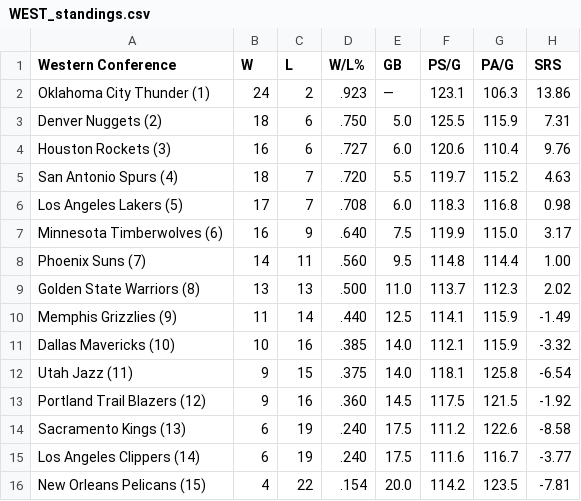
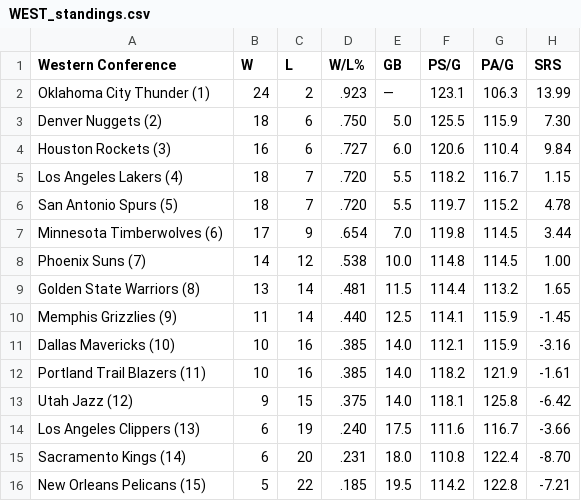
Before and after one commit to caHaber/flat-data-nba-standings, a CSV file: WEST_standings.csv, drawn as a sheet.

```diff
--- a/WEST_standings.csv
+++ b/WEST_standings.csv
@@ -1,16 +1,16 @@
 "Western Conference","W","L","W/L%","GB","PS/G","PA/G","SRS"
-"Oklahoma City Thunder (1) ","24","2",".923","—","123.1","106.3","13.86"
-"Denver Nuggets (2) ","18","6",".750","5.0","125.5","115.9","7.31"
-"Houston Rockets (3) ","16","6",".727","6.0","120.6","110.4","9.76"
-"San Antonio Spurs (4) ","18","7",".720","5.5","119.7","115.2","4.63"
-"Los Angeles Lakers (5) ","17","7",".708","6.0","118.3","116.8","0.98"
-"Minnesota Timberwolves (6) ","16","9",".640","7.5","119.9","115.0","3.17"
-"Phoenix Suns (7) ","14","11",".560","9.5","114.8","114.4","1.00"
-"Golden State Warriors (8) ","13","13",".500","11.0","113.7","112.3","2.02"
-"Memphis Grizzlies (9) ","11","14",".440","12.5","114.1","115.9","-1.49"
-"Dallas Mavericks (10) ","10","16",".385","14.0","112.1","115.9","-3.32"
-"Utah Jazz (11) ","9","15",".375","14.0","118.1","125.8","-6.54"
-"Portland Trail Blazers (12) ","9","16",".360","14.5","117.5","121.5","-1.92"
-"Sacramento Kings (13) ","6","19",".240","17.5","111.2","122.6","-8.58"
-"Los Angeles Clippers (14) ","6","19",".240","17.5","111.6","116.7","-3.77"
-"New Orleans Pelicans (15) ","4","22",".154","20.0","114.2","123.5","-7.81"
+"Oklahoma City Thunder (1) ","24","2",".923","—","123.1","106.3","13.99"
+"Denver Nuggets (2) ","18","6",".750","5.0","125.5","115.9","7.30"
+"Houston Rockets (3) ","16","6",".727","6.0","120.6","110.4","9.84"
+"Los Angeles Lakers (4) ","18","7",".720","5.5","118.2","116.7","1.15"
+"San Antonio Spurs (5) ","18","7",".720","5.5","119.7","115.2","4.78"
+"Minnesota Timberwolves (6) ","17","9",".654","7.0","119.8","114.5","3.44"
+"Phoenix Suns (7) ","14","12",".538","10.0","114.8","114.5","1.00"
+"Golden State Warriors (8) ","13","14",".481","11.5","114.4","113.2","1.65"
+"Memphis Grizzlies (9) ","11","14",".440","12.5","114.1","115.9","-1.45"
+"Dallas Mavericks (10) ","10","16",".385","14.0","112.1","115.9","-3.16"
+"Portland Trail Blazers (11) ","10","16",".385","14.0","118.2","121.9","-1.61"
+"Utah Jazz (12) ","9","15",".375","14.0","118.1","125.8","-6.42"
+"Los Angeles Clippers (13) ","6","19",".240","17.5","111.6","116.7","-3.66"
+"Sacramento Kings (14) ","6","20",".231","18.0","110.8","122.4","-8.70"
+"New Orleans Pelicans (15) ","5","22",".185","19.5","114.2","122.8","-7.21"
```
Also changed, not shown: EAST_standings.csv, 1 other file.
